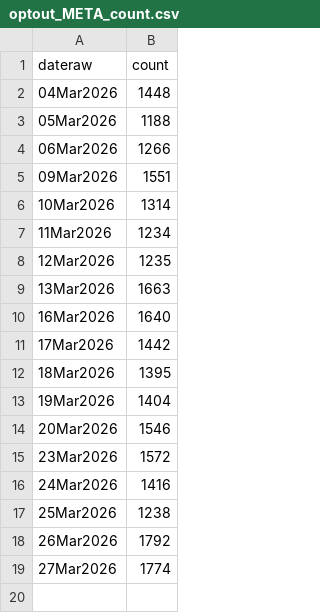
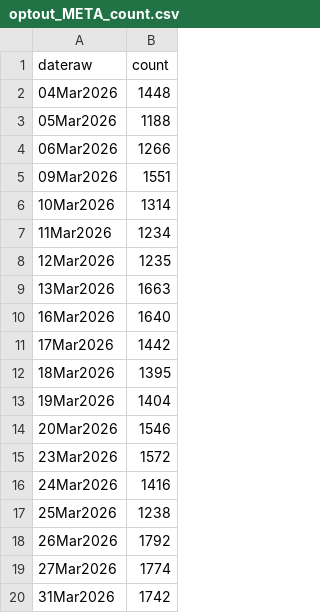
Before and after one commit to cooper-kerr/financial-bubble-detection-dashboard, a CSV file: data/csv/optout_META_count.csv, drawn as a sheet.

```diff
--- a/data/csv/optout_META_count.csv
+++ b/data/csv/optout_META_count.csv
@@ -19 +19,2 @@ dateraw,count
 27Mar2026,1774
+31Mar2026,1742
```
Also changed, not shown: data/csv/optout_AAPL_count.csv, data/csv/optout_MSFT_count.csv, 46 other files.
